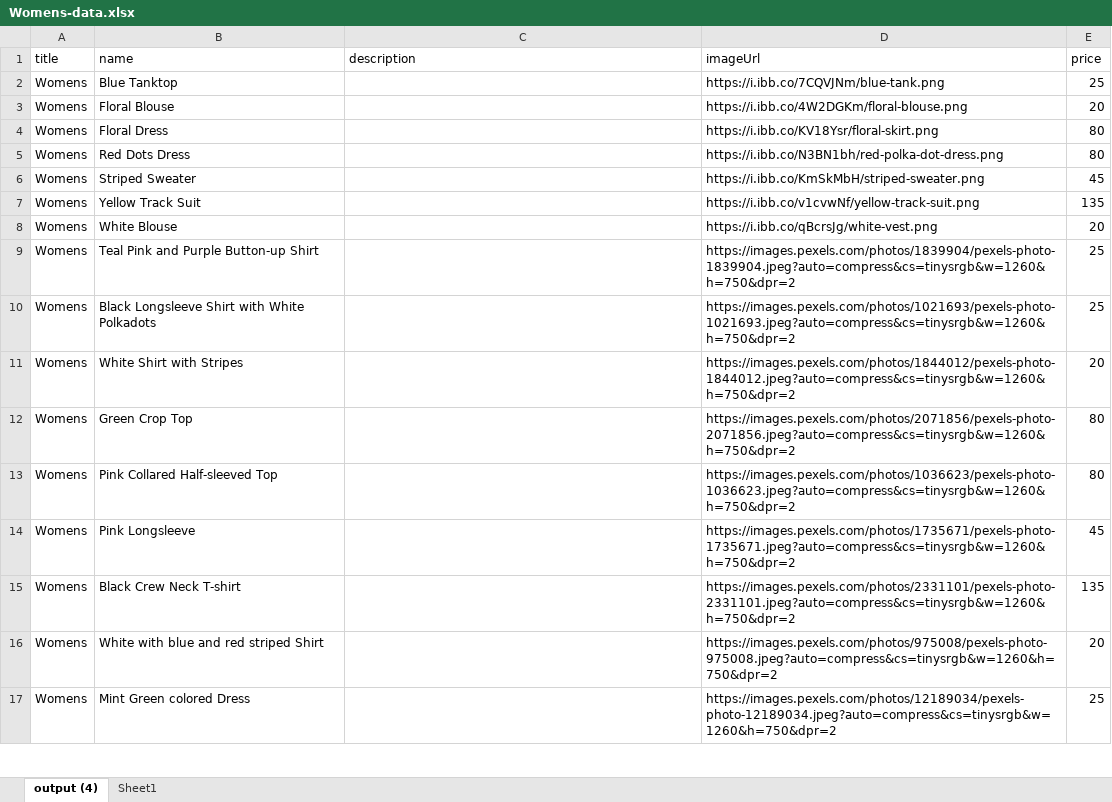
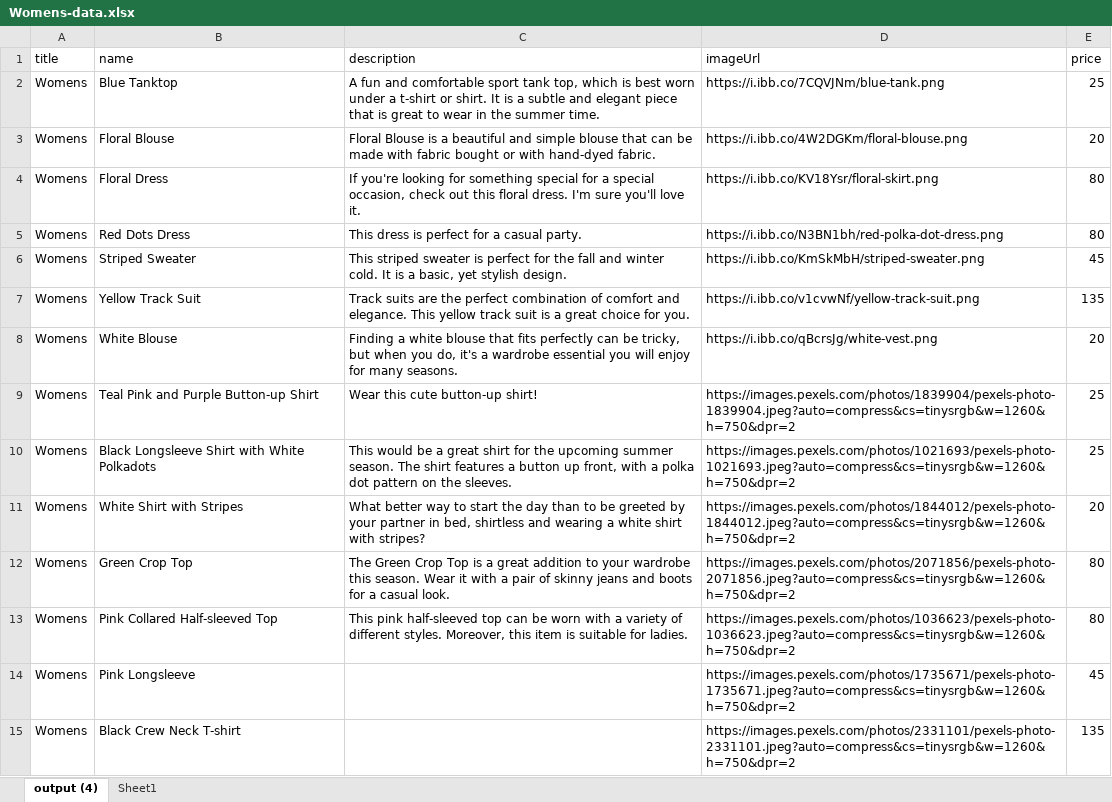
Before and after one commit to BryanJoeHaboc/Shop-App, an Excel workbook: excel-data/Womens-data.xlsx, sheet output (4), drawn as a sheet; only a part is shown; the shorter side is filled out with more unchanged rows; values as stored, in another font and other column widths than the file's, no borders; table styles not drawn; the diff names each change by its address in the sheet, - before the commit and + after, or states it on an @@ line.

```diff
--- a/excel-data/Womens-data.xlsx (sheet output (4))
+++ b/excel-data/Womens-data.xlsx (sheet output (4))
-C2 (description): (empty)
+C2 (description): A fun and comfortable sport tank top, which is best worn under a t-shirt or shirt. It is a subtle and elegant piece that is great to wear in the summer time.
-C3 (description): (empty)
+C3 (description): Floral Blouse is a beautiful and simple blouse that can be made with fabric bought or with hand-dyed fabric.
-C4 (description): (empty)
+C4 (description): If you're looking for something special for a special occasion, check out this floral dress. I'm sure you'll love it.
-C5 (description): (empty)
+C5 (description): This dress is perfect for a casual party.
-C6 (description): (empty)
+C6 (description): This striped sweater is perfect for the fall and winter cold. It is a basic, yet stylish design.
-C7 (description): (empty)
+C7 (description): Track suits are the perfect combination of comfort and elegance. This yellow track suit is a great choice for you.
-C8 (description): (empty)
+C8 (description): Finding a white blouse that fits perfectly can be tricky, but when you do, it's a wardrobe essential you will enjoy for many seasons.
-C9 (description): (empty)
+C9 (description): Wear this cute button-up shirt!
-C10 (description): (empty)
+C10 (description): This would be a great shirt for the upcoming summer season. The shirt features a button up front, with a polka dot pattern on the sleeves.
-C11 (description): (empty)
+C11 (description): What better way to start the day than to be greeted by your partner in bed, shirtless and wearing a white shirt with stripes?
-C12 (description): (empty)
+C12 (description): The Green Crop Top is a great addition to your wardrobe this season. Wear it with a pair of skinny jeans and boots for a casual look.
-C13 (description): (empty)
+C13 (description): This pink half-sleeved top can be worn with a variety of different styles. Moreover, this item is suitable for ladies.
```
Also changed, not shown: excel-data/Jackets-data.xlsx, excel-data/Mens-data.xlsx, 10 other files.
